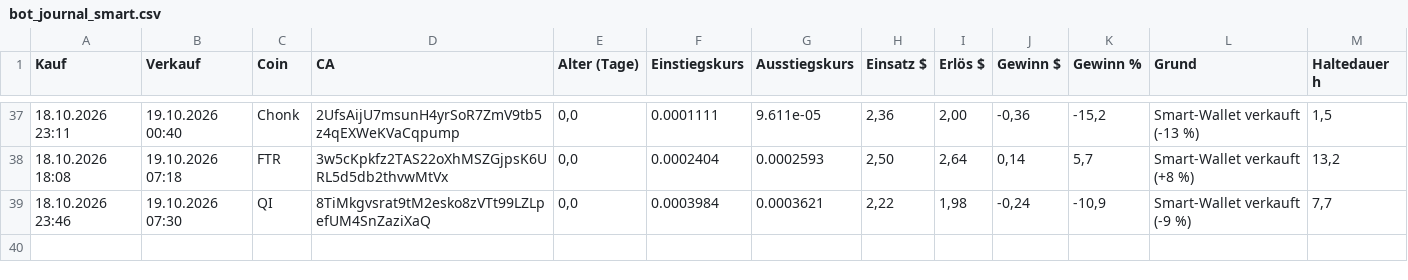
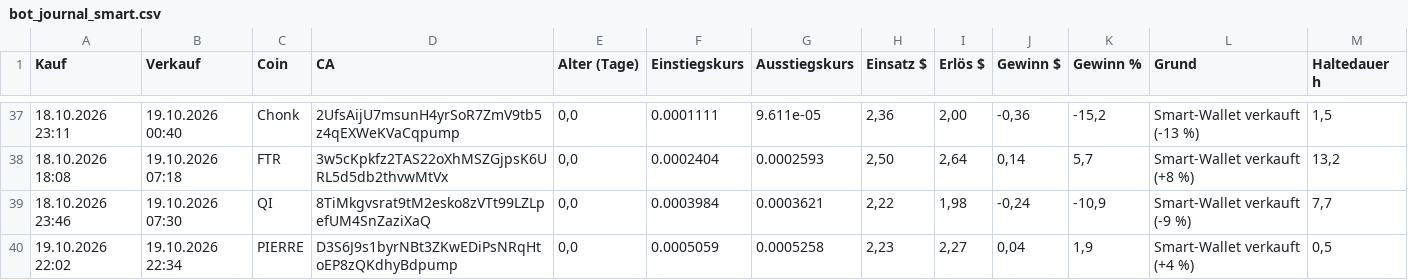
Before and after one commit to Derg83/fomo-bot, a CSV file: bot_journal_smart.csv, drawn as a sheet; only a part is shown, gaps mark what is left out; the diff names each change by its address in the sheet, - before the commit and + after, or states it on an @@ line.

```diff
--- a/bot_journal_smart.csv
+++ b/bot_journal_smart.csv
+row 40: 19.10.2026 22:02 | 19.10.2026 22:34 | PIERRE | D3S6J9s1byrNBt3ZKwEDiPsNRqHtoEP8zQKdhyBdpump | 0,0 | 0.0005059 | 0.0005258 | 2,23 | 2,27 | 0,04 | 1,9 | Smart-Wallet verkauft (+4 %) | 0,5
```
Also changed, not shown: bot_journal_trail.csv, 11 other files.
